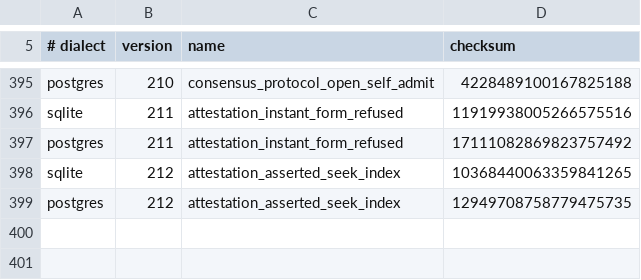
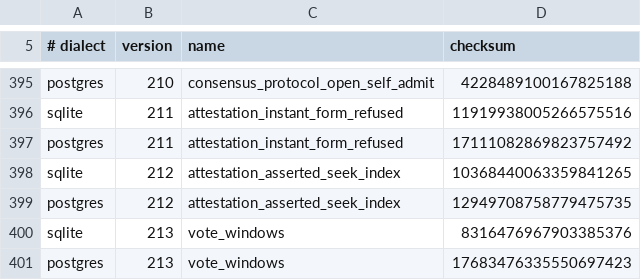
Before and after one commit to CIRISAI/CIRISPersist, a TSV file: evidence/migration_checksums.tsv, drawn as a sheet; only a part is shown, gaps mark what is left out; the diff names each change by its address in the sheet, - before the commit and + after, or states it on an @@ line.

```diff
--- a/evidence/migration_checksums.tsv
+++ b/evidence/migration_checksums.tsv
+row 400: sqlite | 213 | vote_windows | 8316476967903385376
+row 401: postgres | 213 | vote_windows | 17683476335550697423
```
Also changed, not shown: 13 other files.
